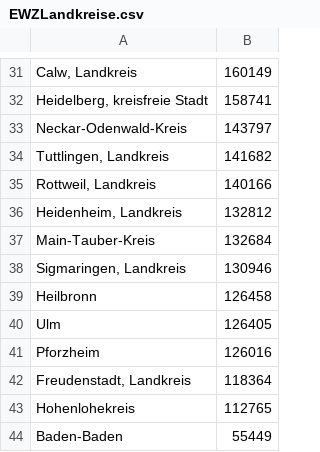
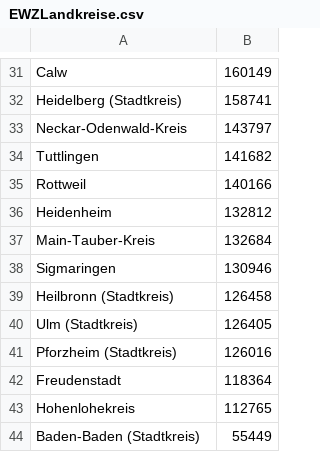
Before and after one commit to argreiner/FreiburgSeminar, a CSV file: EWZLandkreise.csv, drawn as a sheet; only a part is shown, gaps mark what is left out; the diff covers the shown part only; the diff names each change by its address in the sheet, - before the commit and + after, or states it on an @@ line.

```diff
--- a/EWZLandkreise.csv
+++ b/EWZLandkreise.csv
-A31: Calw, Landkreis
+A31: Calw
-A32: Heidelberg, kreisfreie Stadt
+A32: Heidelberg (Stadtkreis)
-A34: Tuttlingen, Landkreis
+A34: Tuttlingen
-A35: Rottweil, Landkreis
+A35: Rottweil
-A36: Heidenheim, Landkreis
+A36: Heidenheim
-A38: Sigmaringen, Landkreis
+A38: Sigmaringen
-A39: Heilbronn
+A39: Heilbronn (Stadtkreis)
-A40: Ulm
+A40: Ulm (Stadtkreis)
-A41: Pforzheim
+A41: Pforzheim (Stadtkreis)
-A42: Freudenstadt, Landkreis
+A42: Freudenstadt
-A44: Baden-Baden
+A44: Baden-Baden (Stadtkreis)
```
Also changed, not shown: 20 edited cells elsewhere in this file, 2 other files.
